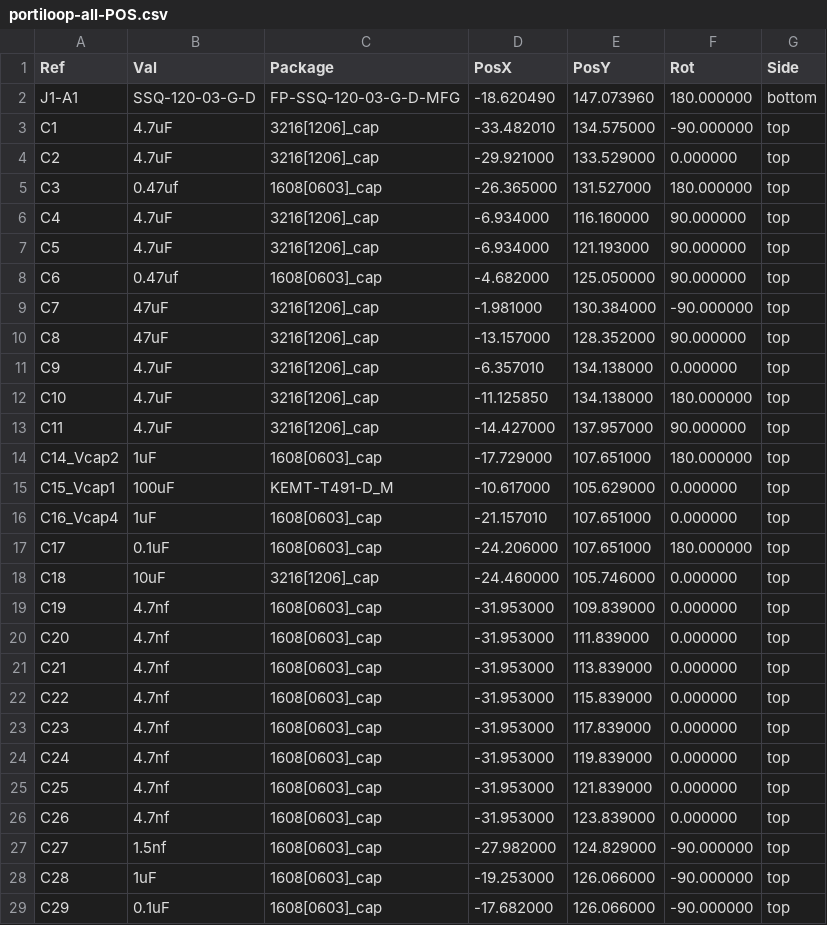
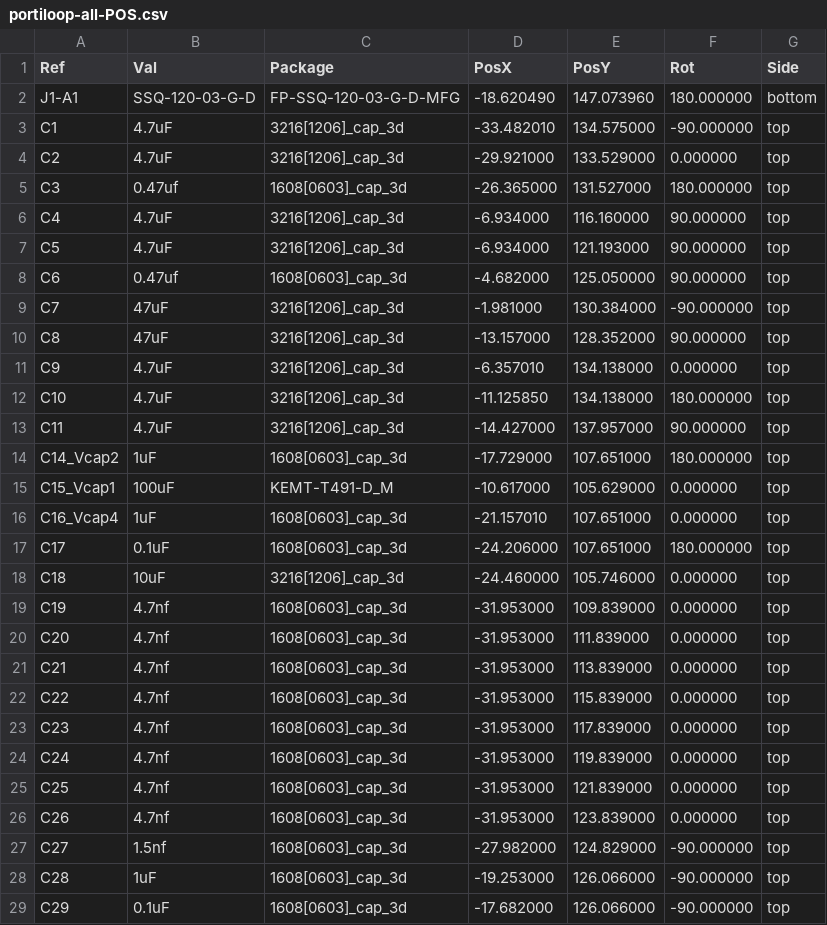
Before and after one commit to Portiloop/portiloop-hardware, a CSV file: portiloop-all-POS.csv, drawn as a sheet; only a part is shown; the diff covers the shown part only.

```diff
--- a/portiloop-all-POS.csv
+++ b/portiloop-all-POS.csv
@@ -2,28 +2,28 @@ Ref,Val,Package,PosX,PosY,Rot,Side
 "J1-A1","SSQ-120-03-G-D","FP-SSQ-120-03-G-D-MFG",-18.620490,147.073960,180.000000,bottom
-"C1","4.7uF","3216[1206]_cap",-33.482010,134.575000,-90.000000,top
-"C2","4.7uF","3216[1206]_cap",-29.921000,133.529000,0.000000,top
-"C3","0.47uf","1608[0603]_cap",-26.365000,131.527000,180.000000,top
-"C4","4.7uF","3216[1206]_cap",-6.934000,116.160000,90.000000,top
-"C5","4.7uF","3216[1206]_cap",-6.934000,121.193000,90.000000,top
-"C6","0.47uf","1608[0603]_cap",-4.682000,125.050000,90.000000,top
-"C7","47uF","3216[1206]_cap",-1.981000,130.384000,-90.000000,top
-"C8","47uF","3216[1206]_cap",-13.157000,128.352000,90.000000,top
-"C9","4.7uF","3216[1206]_cap",-6.357010,134.138000,0.000000,top
-"C10","4.7uF","3216[1206]_cap",-11.125850,134.138000,180.000000,top
-"C11","4.7uF","3216[1206]_cap",-14.427000,137.957000,90.000000,top
-"C14_Vcap2","1uF","1608[0603]_cap",-17.729000,107.651000,180.000000,top
+"C1","4.7uF","3216[1206]_cap_3d",-33.482010,134.575000,-90.000000,top
+"C2","4.7uF","3216[1206]_cap_3d",-29.921000,133.529000,0.000000,top
+"C3","0.47uf","1608[0603]_cap_3d",-26.365000,131.527000,180.000000,top
+"C4","4.7uF","3216[1206]_cap_3d",-6.934000,116.160000,90.000000,top
+"C5","4.7uF","3216[1206]_cap_3d",-6.934000,121.193000,90.000000,top
+"C6","0.47uf","1608[0603]_cap_3d",-4.682000,125.050000,90.000000,top
+"C7","47uF","3216[1206]_cap_3d",-1.981000,130.384000,-90.000000,top
+"C8","47uF","3216[1206]_cap_3d",-13.157000,128.352000,90.000000,top
+"C9","4.7uF","3216[1206]_cap_3d",-6.357010,134.138000,0.000000,top
+"C10","4.7uF","3216[1206]_cap_3d",-11.125850,134.138000,180.000000,top
+"C11","4.7uF","3216[1206]_cap_3d",-14.427000,137.957000,90.000000,top
+"C14_Vcap2","1uF","1608[0603]_cap_3d",-17.729000,107.651000,180.000000,top
 "C15_Vcap1","100uF","KEMT-T491-D_M",-10.617000,105.629000,0.000000,top
-"C16_Vcap4","1uF","1608[0603]_cap",-21.157010,107.651000,0.000000,top
-"C17","0.1uF","1608[0603]_cap",-24.206000,107.651000,180.000000,top
-"C18","10uF","3216[1206]_cap",-24.460000,105.746000,0.000000,top
-"C19","4.7nf","1608[0603]_cap",-31.953000,109.839000,0.000000,top
-"C20","4.7nf","1608[0603]_cap",-31.953000,111.839000,0.000000,top
-"C21","4.7nf","1608[0603]_cap",-31.953000,113.839000,0.000000,top
-"C22","4.7nf","1608[0603]_cap",-31.953000,115.839000,0.000000,top
-"C23","4.7nf","1608[0603]_cap",-31.953000,117.839000,0.000000,top
-"C24","4.7nf","1608[0603]_cap",-31.953000,119.839000,0.000000,top
-"C25","4.7nf","1608[0603]_cap",-31.953000,121.839000,0.000000,top
-"C26","4.7nf","1608[0603]_cap",-31.953000,123.839000,0.000000,top
-"C27","1.5nf","1608[0603]_cap",-27.982000,124.829000,-90.000000,top
-"C28","1uF","1608[0603]_cap",-19.253000,126.066000,-90.000000,top
-"C29","0.1uF","1608[0603]_cap",-17.682000,126.066000,-90.000000,top
+"C16_Vcap4","1uF","1608[0603]_cap_3d",-21.157010,107.651000,0.000000,top
+"C17","0.1uF","1608[0603]_cap_3d",-24.206000,107.651000,180.000000,top
+"C18","10uF","3216[1206]_cap_3d",-24.460000,105.746000,0.000000,top
+"C19","4.7nf","1608[0603]_cap_3d",-31.953000,109.839000,0.000000,top
+"C20","4.7nf","1608[0603]_cap_3d",-31.953000,111.839000,0.000000,top
+"C21","4.7nf","1608[0603]_cap_3d",-31.953000,113.839000,0.000000,top
+"C22","4.7nf","1608[0603]_cap_3d",-31.953000,115.839000,0.000000,top
+"C23","4.7nf","1608[0603]_cap_3d",-31.953000,117.839000,0.000000,top
+"C24","4.7nf","1608[0603]_cap_3d",-31.953000,119.839000,0.000000,top
+"C25","4.7nf","1608[0603]_cap_3d",-31.953000,121.839000,0.000000,top
+"C26","4.7nf","1608[0603]_cap_3d",-31.953000,123.839000,0.000000,top
+"C27","1.5nf","1608[0603]_cap_3d",-27.982000,124.829000,-90.000000,top
+"C28","1uF","1608[0603]_cap_3d",-19.253000,126.066000,-90.000000,top
+"C29","0.1uF","1608[0603]_cap_3d",-17.682000,126.066000,-90.000000,top
```
Also changed, not shown: 2 removed rows and 33 edited cells elsewhere in this file, portiloop_BOM.csv, 10 other files.
